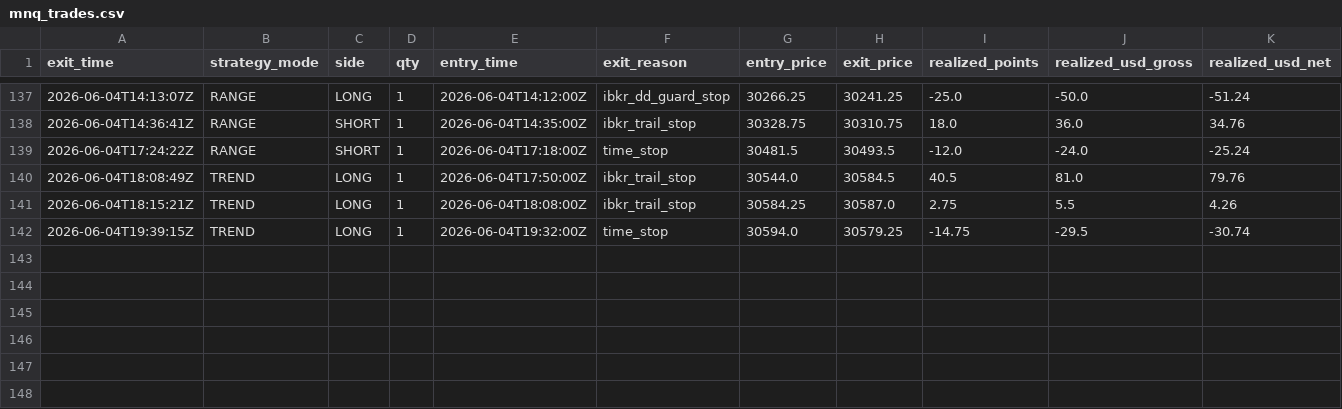
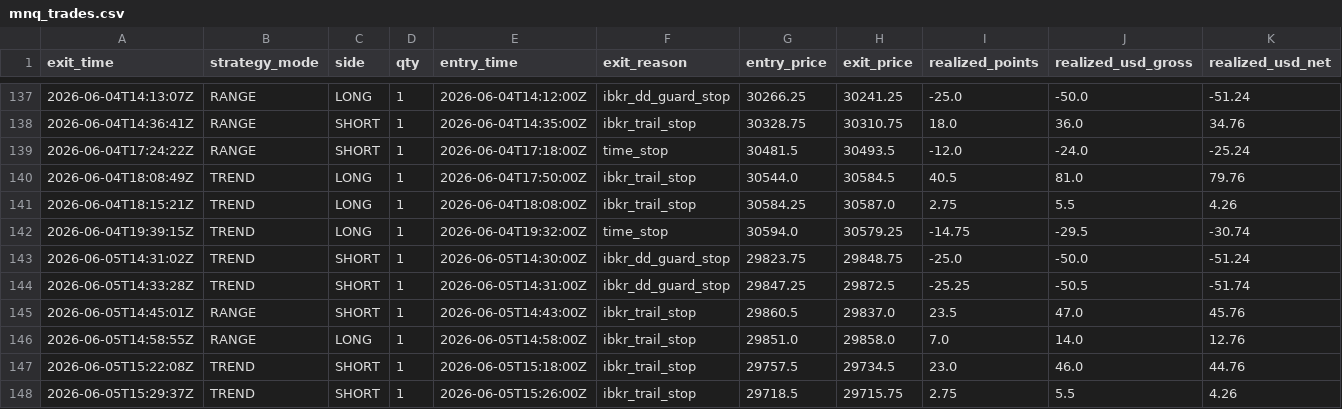
Before and after one commit to cozerdag/mnq-dashboard, a CSV file: data/mnq_trades.csv, drawn as a sheet; only a part is shown, gaps mark what is left out; rows hold the shown columns only; the diff names each change by its address in the sheet, - before the commit and + after, or states it on an @@ line.

```diff
--- a/data/mnq_trades.csv
+++ b/data/mnq_trades.csv
+row 143: 2026-06-05T14:31:02Z | TREND | SHORT | 1 | 2026-06-05T14:30:00Z | ibkr_dd_guard_stop | 29823.75 | 29848.75 | -25.0 | -50.0 | -51.24
+row 144: 2026-06-05T14:33:28Z | TREND | SHORT | 1 | 2026-06-05T14:31:00Z | ibkr_dd_guard_stop | 29847.25 | 29872.5 | -25.25 | -50.5 | -51.74
+row 145: 2026-06-05T14:45:01Z | RANGE | SHORT | 1 | 2026-06-05T14:43:00Z | ibkr_trail_stop | 29860.5 | 29837.0 | 23.5 | 47.0 | 45.76
+row 146: 2026-06-05T14:58:55Z | RANGE | LONG | 1 | 2026-06-05T14:58:00Z | ibkr_trail_stop | 29851.0 | 29858.0 | 7.0 | 14.0 | 12.76
+row 147: 2026-06-05T15:22:08Z | TREND | SHORT | 1 | 2026-06-05T15:18:00Z | ibkr_trail_stop | 29757.5 | 29734.5 | 23.0 | 46.0 | 44.76
+row 148: 2026-06-05T15:29:37Z | TREND | SHORT | 1 | 2026-06-05T15:26:00Z | ibkr_trail_stop | 29718.5 | 29715.75 | 2.75 | 5.5 | 4.26
```
Also changed, not shown: 2 other files.
